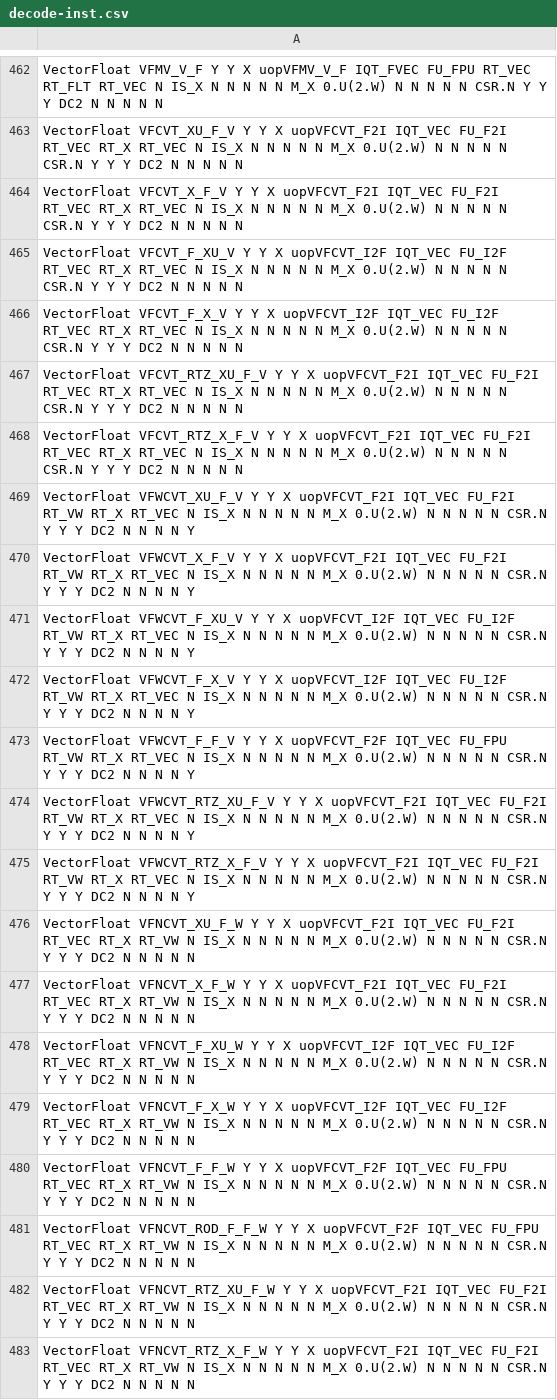
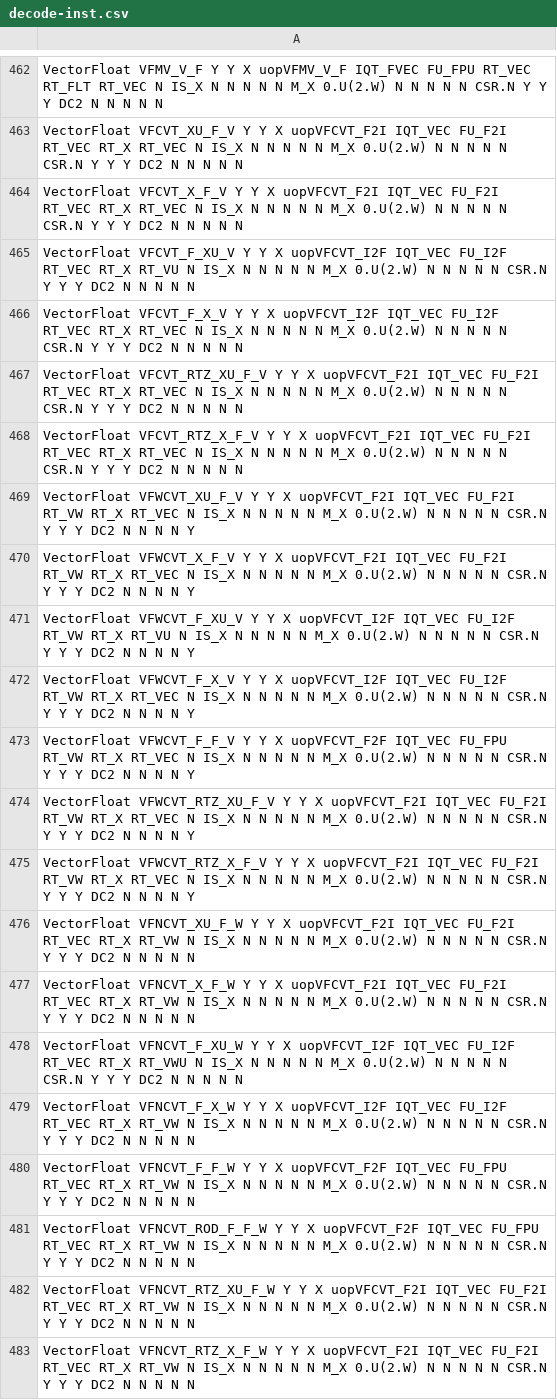
Before and after one commit to riscv-stc/riscv-boom, a CSV file: src/main/resources/csv/decode-inst.csv, drawn as a sheet; only a part is shown, gaps mark what is left out.

Commit message:
fix vfcvt.f.xu.v rs2-type is signed error

```diff
--- a/src/main/resources/csv/decode-inst.csv
+++ b/src/main/resources/csv/decode-inst.csv
@@ -464,3 +464,3 @@ VectorFloat      VFCVT_XU_F_V        Y      Y       X          uopVFCVT_F2I
 VectorFloat      VFCVT_X_F_V         Y      Y       X          uopVFCVT_F2I     IQT_VEC   FU_F2I     RT_VEC    RT_X      RT_VEC    N        IS_X     N         N         N       N         N          M_X        0.U(2.W)      N           N      N              N            N                CSR.N    Y       Y             Y        DC2       N               N               N              N               N
-VectorFloat      VFCVT_F_XU_V        Y      Y       X          uopVFCVT_I2F     IQT_VEC   FU_I2F     RT_VEC    RT_X      RT_VEC    N        IS_X     N         N         N       N         N          M_X        0.U(2.W)      N           N      N              N            N                CSR.N    Y       Y             Y        DC2       N               N               N              N               N
+VectorFloat      VFCVT_F_XU_V        Y      Y       X          uopVFCVT_I2F     IQT_VEC   FU_I2F     RT_VEC    RT_X      RT_VU     N        IS_X     N         N         N       N         N          M_X        0.U(2.W)      N           N      N              N            N                CSR.N    Y       Y             Y        DC2       N               N               N              N               N
 VectorFloat      VFCVT_F_X_V         Y      Y       X          uopVFCVT_I2F     IQT_VEC   FU_I2F     RT_VEC    RT_X      RT_VEC    N        IS_X     N         N         N       N         N          M_X        0.U(2.W)      N           N      N              N            N                CSR.N    Y       Y             Y        DC2       N               N               N              N               N
@@ -470,3 +470,3 @@ VectorFloat      VFWCVT_XU_F_V       Y      Y       X          uopVFCVT_F2I
 VectorFloat      VFWCVT_X_F_V        Y      Y       X          uopVFCVT_F2I     IQT_VEC   FU_F2I     RT_VW     RT_X      RT_VEC    N        IS_X     N         N         N       N         N          M_X        0.U(2.W)      N           N      N              N            N                CSR.N    Y       Y             Y        DC2       N               N               N              N               Y
-VectorFloat      VFWCVT_F_XU_V       Y      Y       X          uopVFCVT_I2F     IQT_VEC   FU_I2F     RT_VW     RT_X      RT_VEC    N        IS_X     N         N         N       N         N          M_X        0.U(2.W)      N           N      N              N            N                CSR.N    Y       Y             Y        DC2       N               N               N              N               Y
+VectorFloat      VFWCVT_F_XU_V       Y      Y       X          uopVFCVT_I2F     IQT_VEC   FU_I2F     RT_VW     RT_X      RT_VU     N        IS_X     N         N         N       N         N          M_X        0.U(2.W)      N           N      N              N            N                CSR.N    Y       Y             Y        DC2       N               N               N              N               Y
 VectorFloat      VFWCVT_F_X_V        Y      Y       X          uopVFCVT_I2F     IQT_VEC   FU_I2F     RT_VW     RT_X      RT_VEC    N        IS_X     N         N         N       N         N          M_X        0.U(2.W)      N           N      N              N            N                CSR.N    Y       Y             Y        DC2       N               N               N              N               Y
@@ -477,3 +477,3 @@ VectorFloat      VFNCVT_XU_F_W       Y      Y       X          uopVFCVT_F2I
 VectorFloat      VFNCVT_X_F_W        Y      Y       X          uopVFCVT_F2I     IQT_VEC   FU_F2I     RT_VEC    RT_X      RT_VW     N        IS_X     N         N         N       N         N          M_X        0.U(2.W)      N           N      N              N            N                CSR.N    Y       Y             Y        DC2       N               N               N              N               N
-VectorFloat      VFNCVT_F_XU_W       Y      Y       X          uopVFCVT_I2F     IQT_VEC   FU_I2F     RT_VEC    RT_X      RT_VW     N        IS_X     N         N         N       N         N          M_X        0.U(2.W)      N           N      N              N            N                CSR.N    Y       Y             Y        DC2       N               N               N              N               N
+VectorFloat      VFNCVT_F_XU_W       Y      Y       X          uopVFCVT_I2F     IQT_VEC   FU_I2F     RT_VEC    RT_X      RT_VWU    N        IS_X     N         N         N       N         N          M_X        0.U(2.W)      N           N      N              N            N                CSR.N    Y       Y             Y        DC2       N               N               N              N               N
 VectorFloat      VFNCVT_F_X_W        Y      Y       X          uopVFCVT_I2F     IQT_VEC   FU_I2F     RT_VEC    RT_X      RT_VW     N        IS_X     N         N         N       N         N          M_X        0.U(2.W)      N           N      N              N            N                CSR.N    Y       Y             Y        DC2       N               N               N              N               N
```
